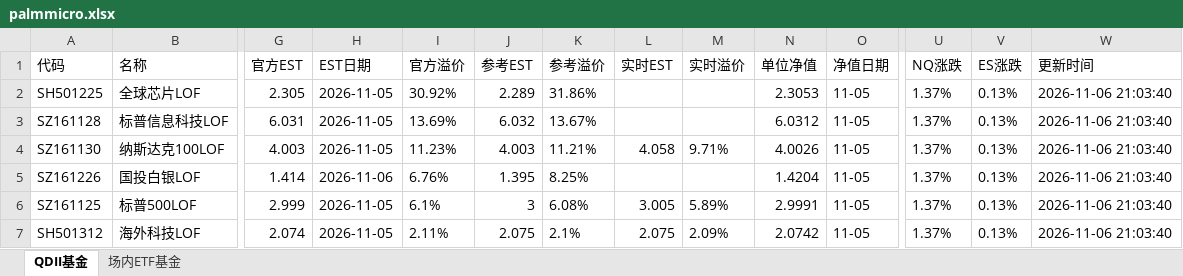
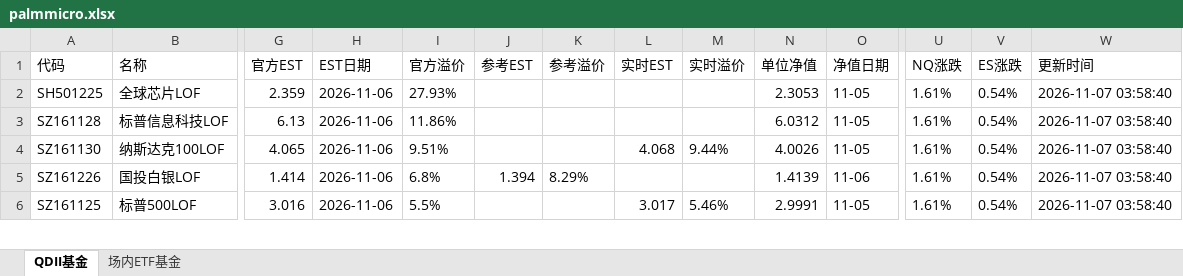
Before and after one commit to codes84/etf-monitor, an Excel workbook: palmmicro.xlsx, sheet QDII基金, drawn as a sheet; only a part is shown, gaps mark what is left out; values as stored, in another font and other column widths than the file's, no borders; removed rows and columns are numbered as before the commit, all else as after; rows hold the shown columns only; the diff covers the shown part only; the diff names each change by its address in the sheet, - before the commit and + after, or states it on an @@ line.

```diff
--- a/palmmicro.xlsx (sheet QDII基金)
+++ b/palmmicro.xlsx (sheet QDII基金)
-G2 (官方EST): 2.305
+G2 (官方EST): 2.359
-H2:H4 (EST日期): 2026-11-05
+H2:H4 (EST日期): 2026-11-06
-I2 (官方溢价): 30.92%
+I2 (官方溢价): 27.93%
-J2 (参考EST): 2.289
+J2 (参考EST): (empty)
-K2 (参考溢价): 31.86%
+K2 (参考溢价): (empty)
-U2:U6 (NQ涨跌): 1.37%
+U2:U6 (NQ涨跌): 1.61%
-V2:V6 (ES涨跌): 0.13%
+V2:V6 (ES涨跌): 0.54%
-W2:W6 (更新时间): 2026-11-06 21:03:40
+W2:W6 (更新时间): 2026-11-07 03:58:40
-G3 (官方EST): 6.031
+G3 (官方EST): 6.13
-I3 (官方溢价): 13.69%
+I3 (官方溢价): 11.86%
-J3 (参考EST): 6.032
+J3 (参考EST): (empty)
-K3 (参考溢价): 13.67%
+K3 (参考溢价): (empty)
-G4 (官方EST): 4.003
+G4 (官方EST): 4.065
-I4 (官方溢价): 11.23%
+I4 (官方溢价): 9.51%
-J4 (参考EST): 4.003
+J4 (参考EST): (empty)
-K4 (参考溢价): 11.21%
+K4 (参考溢价): (empty)
-L4 (实时EST): 4.058
+L4 (实时EST): 4.068
-M4 (实时溢价): 9.71%
+M4 (实时溢价): 9.44%
-I5 (官方溢价): 6.76%
+I5 (官方溢价): 6.8%
-J5 (参考EST): 1.395
+J5 (参考EST): 1.394
-K5 (参考溢价): 8.25%
+K5 (参考溢价): 8.29%
-N5 (单位净值): 1.4204
+N5 (单位净值): 1.4139
-O5 (净值日期): 11-05
+O5 (净值日期): 11-06
-G6 (官方EST): 2.999
+G6 (官方EST): 3.016
-H6 (EST日期): 2026-11-05
+H6 (EST日期): 2026-11-06
-I6 (官方溢价): 6.1%
+I6 (官方溢价): 5.5%
-J6 (参考EST): 3
+J6 (参考EST): (empty)
-K6 (参考溢价): 6.08%
+K6 (参考溢价): (empty)
-L6 (实时EST): 3.005
+L6 (实时EST): 3.017
-M6 (实时溢价): 5.89%
+M6 (实时溢价): 5.46%
-row 7: SH501312 | 海外科技LOF | 2.074 | 2026-11-05 | 2.11% | 2.075 | 2.1% | 2.075 | 2.09% | 2.0742 | 11-05 | 1.37% | 0.13% | 2026-11-06 21:03:40
```
Also changed, not shown: 15 added rows, 14 removed rows and 95 edited cells elsewhere in this sheet, sheet 场内ETF基金, 1 other file.
